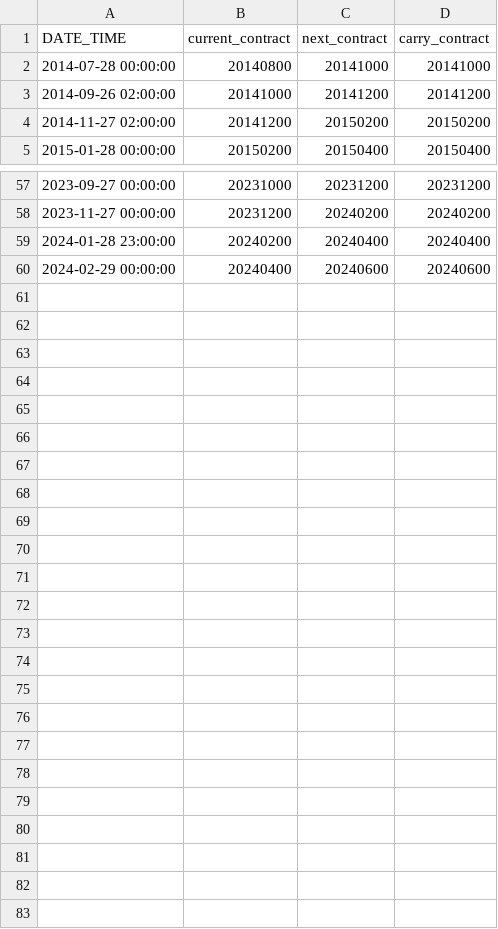
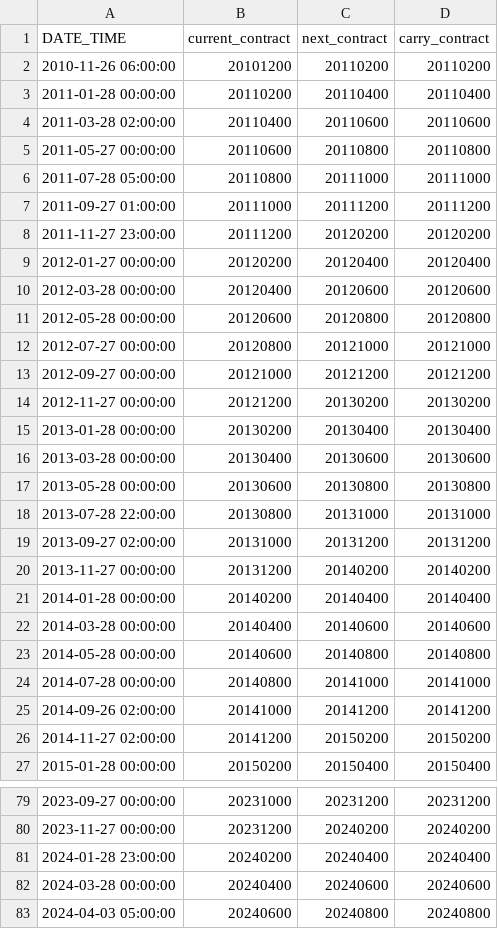
Before and after one commit to EdoLu/pysystemtrade, a CSV file: data/futures/roll_calendars_csv/GOLD_micro.csv, drawn as a sheet; only a part is shown, gaps mark what is left out.

```diff
--- a/data/futures/roll_calendars_csv/GOLD_micro.csv
+++ b/data/futures/roll_calendars_csv/GOLD_micro.csv
@@ -1,2 +1,24 @@
 DATE_TIME,current_contract,next_contract,carry_contract
+2010-11-26 06:00:00,20101200,20110200,20110200
+2011-01-28 00:00:00,20110200,20110400,20110400
+2011-03-28 02:00:00,20110400,20110600,20110600
+2011-05-27 00:00:00,20110600,20110800,20110800
+2011-07-28 05:00:00,20110800,20111000,20111000
+2011-09-27 01:00:00,20111000,20111200,20111200
+2011-11-27 23:00:00,20111200,20120200,20120200
+2012-01-27 00:00:00,20120200,20120400,20120400
+2012-03-28 00:00:00,20120400,20120600,20120600
+2012-05-28 00:00:00,20120600,20120800,20120800
+2012-07-27 00:00:00,20120800,20121000,20121000
+2012-09-27 00:00:00,20121000,20121200,20121200
+2012-11-27 00:00:00,20121200,20130200,20130200
+2013-01-28 00:00:00,20130200,20130400,20130400
+2013-03-28 00:00:00,20130400,20130600,20130600
+2013-05-28 00:00:00,20130600,20130800,20130800
+2013-07-28 22:00:00,20130800,20131000,20131000
+2013-09-27 02:00:00,20131000,20131200,20131200
+2013-11-27 00:00:00,20131200,20140200,20140200
+2014-01-28 00:00:00,20140200,20140400,20140400
+2014-03-28 00:00:00,20140400,20140600,20140600
+2014-05-28 00:00:00,20140600,20140800,20140800
 2014-07-28 00:00:00,20140800,20141000,20141000
@@ -59,2 +81,3 @@ DATE_TIME,current_contract,next_contract,carry_contract
 2024-01-28 23:00:00,20240200,20240400,20240400
-2024-02-29 00:00:00,20240400,20240600,20240600
+2024-03-28 00:00:00,20240400,20240600,20240600
+2024-04-03 05:00:00,20240600,20240800,20240800
```
Also changed, not shown: data/futures/adjusted_prices_csv/CNH.csv, data/futures/adjusted_prices_csv/FTSECHINAA.csv, 34 other files.
